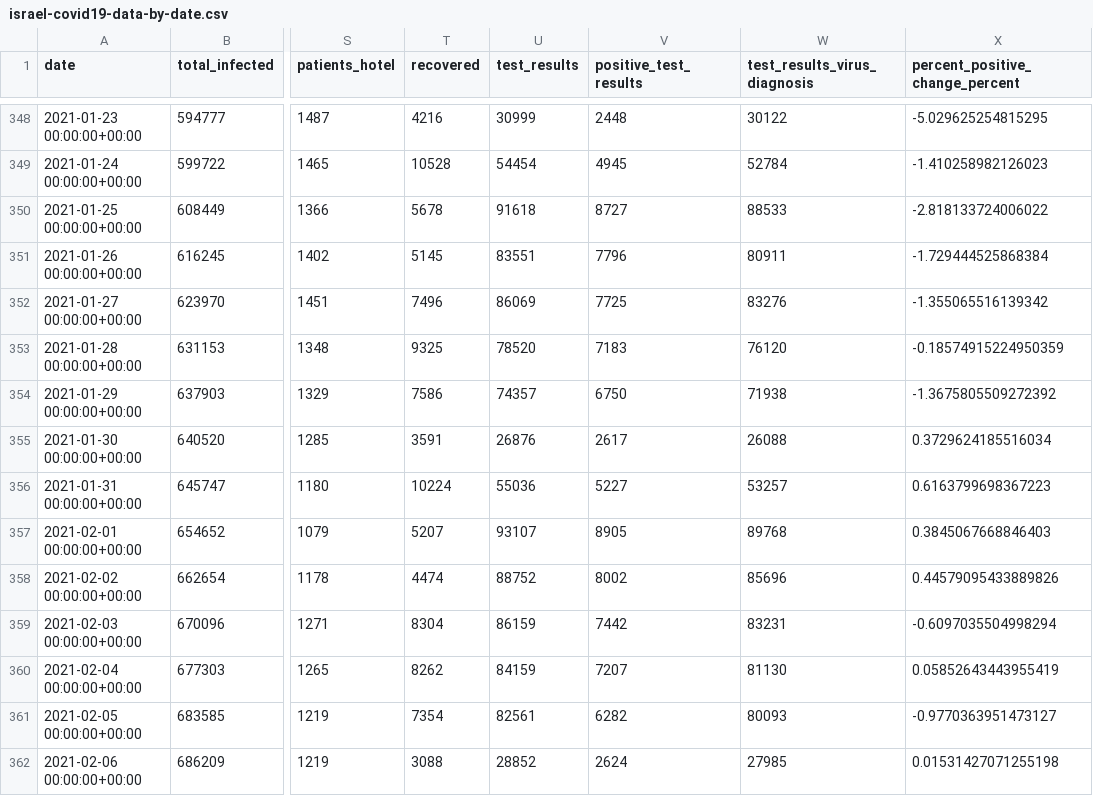
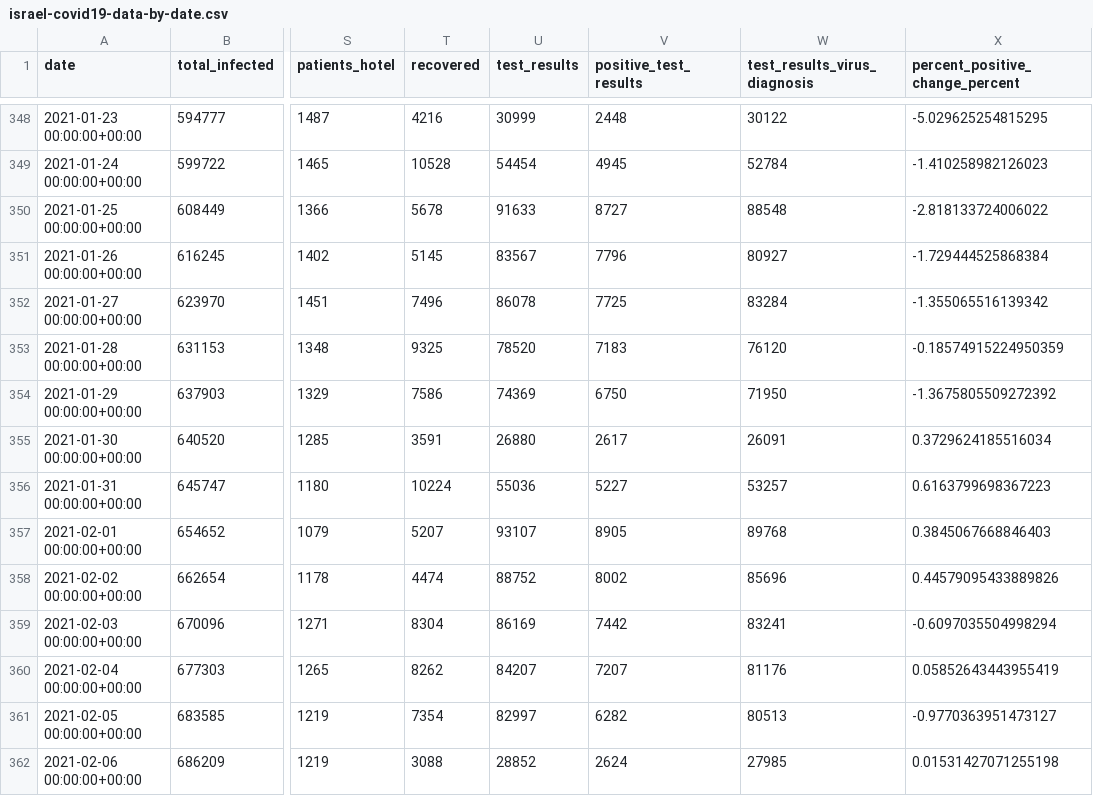
Before and after one commit to sapir/more-israel-covid19-data, a CSV file: israel-covid19-data-by-date.csv, drawn as a sheet; only a part is shown, gaps mark what is left out; the diff names each change by its address in the sheet, - before the commit and + after, or states it on an @@ line.

Commit message:
Update data

```diff
--- a/israel-covid19-data-by-date.csv
+++ b/israel-covid19-data-by-date.csv
-U350 (test_results): 91618
+U350 (test_results): 91633
-W350 (test_results_virus_diagnosis): 88533
+W350 (test_results_virus_diagnosis): 88548
-U351 (test_results): 83551
+U351 (test_results): 83567
-W351 (test_results_virus_diagnosis): 80911
+W351 (test_results_virus_diagnosis): 80927
-U352 (test_results): 86069
+U352 (test_results): 86078
-W352 (test_results_virus_diagnosis): 83276
+W352 (test_results_virus_diagnosis): 83284
-U354 (test_results): 74357
+U354 (test_results): 74369
-W354 (test_results_virus_diagnosis): 71938
+W354 (test_results_virus_diagnosis): 71950
-U355 (test_results): 26876
+U355 (test_results): 26880
-W355 (test_results_virus_diagnosis): 26088
+W355 (test_results_virus_diagnosis): 26091
-U359 (test_results): 86159
+U359 (test_results): 86169
-W359 (test_results_virus_diagnosis): 83231
+W359 (test_results_virus_diagnosis): 83241
-U360 (test_results): 84159
+U360 (test_results): 84207
-W360 (test_results_virus_diagnosis): 81130
+W360 (test_results_virus_diagnosis): 81176
-U361 (test_results): 82561
+U361 (test_results): 82997
-W361 (test_results_virus_diagnosis): 80093
+W361 (test_results_virus_diagnosis): 80513
```
